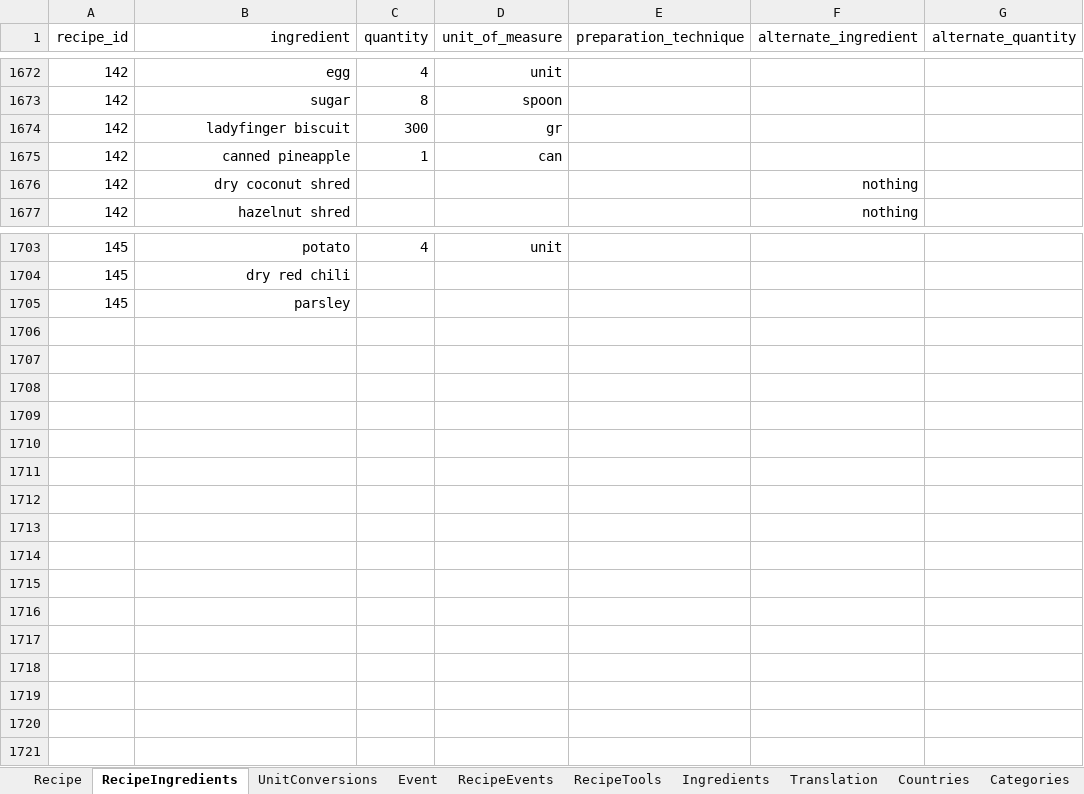
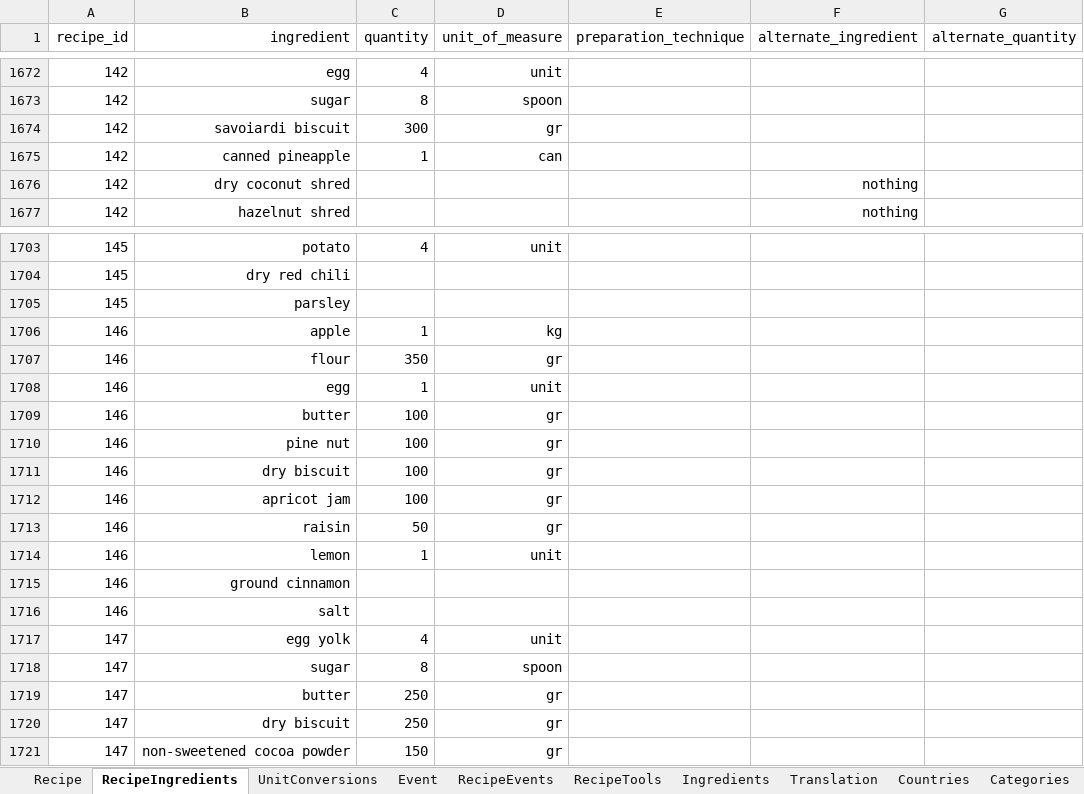
Before and after one commit to FoodConnectsPeople/foodconnectspeople-tool, an Excel workbook: data_sources/scripts/files/FoodConnectsPeople.xlsx, sheet RecipeIngredients, drawn as a sheet; only a part is shown, gaps mark what is left out; values as stored, in another font and other column widths than the file's, no borders; the diff names each change by its address in the sheet, - before the commit and + after, or states it on an @@ line.

```diff
--- a/data_sources/scripts/files/FoodConnectsPeople.xlsx (sheet RecipeIngredients)
+++ b/data_sources/scripts/files/FoodConnectsPeople.xlsx (sheet RecipeIngredients)
-B1674 (ingredient): ladyfinger biscuit
+B1674 (ingredient): savoiardi biscuit
+row 1706: 146 | apple | 1 | kg
+row 1707: 146 | flour | 350 | gr
+row 1708: 146 | egg | 1 | unit
+row 1709: 146 | butter | 100 | gr
+row 1710: 146 | pine nut | 100 | gr
+row 1711: 146 | dry biscuit | 100 | gr
+row 1712: 146 | apricot jam | 100 | gr
+row 1713: 146 | raisin | 50 | gr
+row 1714: 146 | lemon | 1 | unit
+row 1715: 146 | ground cinnamon
+row 1716: 146 | salt
+row 1717: 147 | egg yolk | 4 | unit
+row 1718: 147 | sugar | 8 | spoon
+row 1719: 147 | butter | 250 | gr
+row 1720: 147 | dry biscuit | 250 | gr
+row 1721: 147 | non-sweetened cocoa powder | 150 | gr
```
Also changed, not shown: sheet Recipe, sheet RecipeTools, sheet Ingredients, sheet Translation, sheet UnitConversions, sheet RecipeEvents, 2 more sheets, 9 other files.
